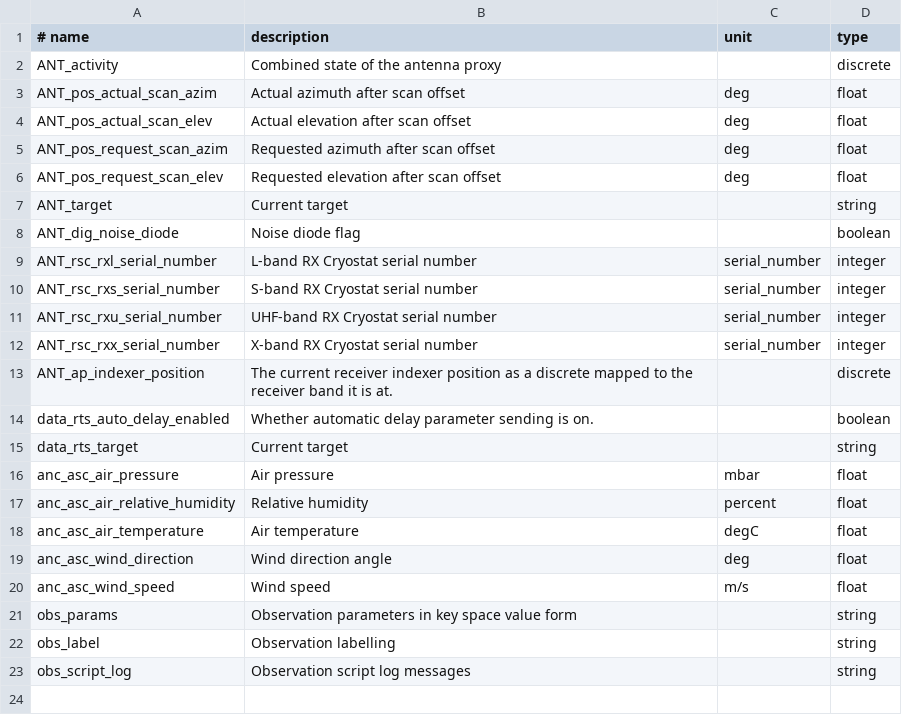
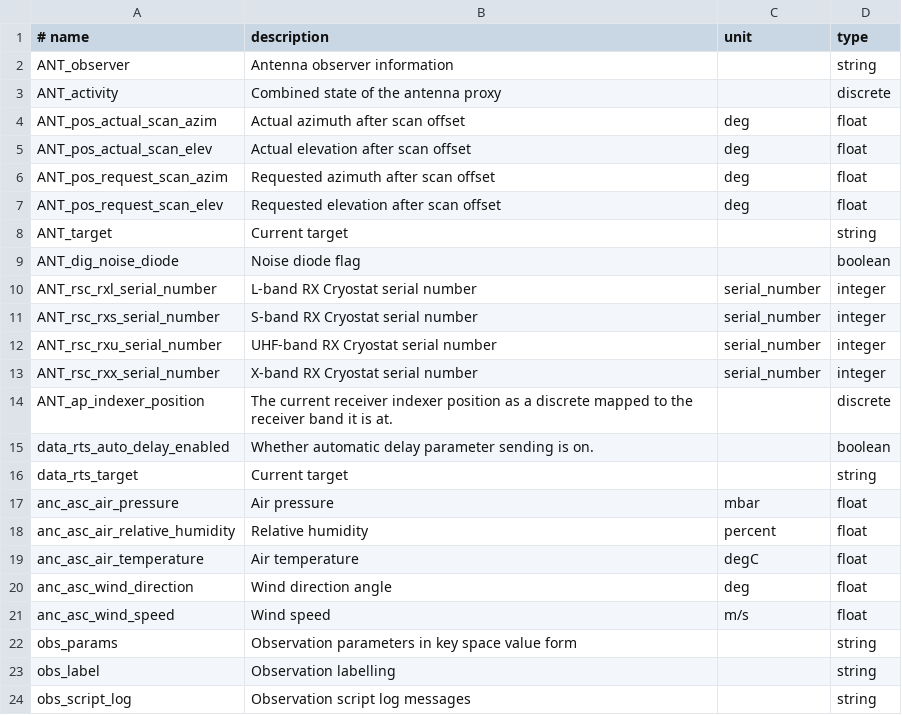
Before and after one commit to ska-sa/katsdpingest, a CSV file: katsdpingest/conf/rts_sensors.csv, drawn as a sheet.

Commit message:
Switch from description attr to observer sensor
The antenna description attributes are based on the katconfig values but are
only loaded upon cam2spead startup and then never updated again. This is an
issue if e.g. the pointing model is updated in the proxy but cam2spead is not
restarted, resulting in stale antenna descriptions in the HDF5 file.

The observer sensor, on the other hand, is always the live antenna description
string in use in the antenna proxy and therefore more critical, so use that
instead. This also bumps the file format version to 3.1 (mild sensor change).

This resolves JIRA ticket MRTS-232.

```diff
--- a/katsdpingest/conf/rts_sensors.csv
+++ b/katsdpingest/conf/rts_sensors.csv
@@ -1,2 +1,3 @@
 # name, description, unit, type
+ANT_observer, Antenna observer information, , string
 ANT_activity, Combined state of the antenna proxy, , discrete
```
Also changed, not shown: 2 other files.
